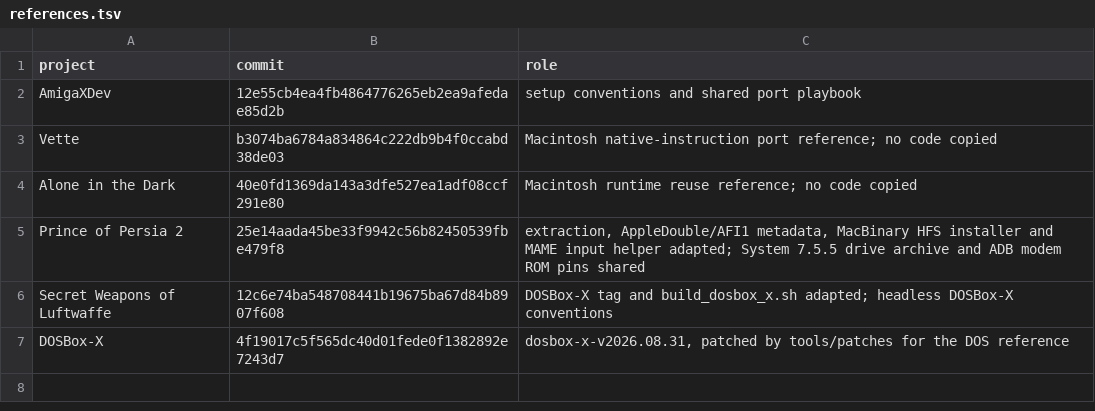
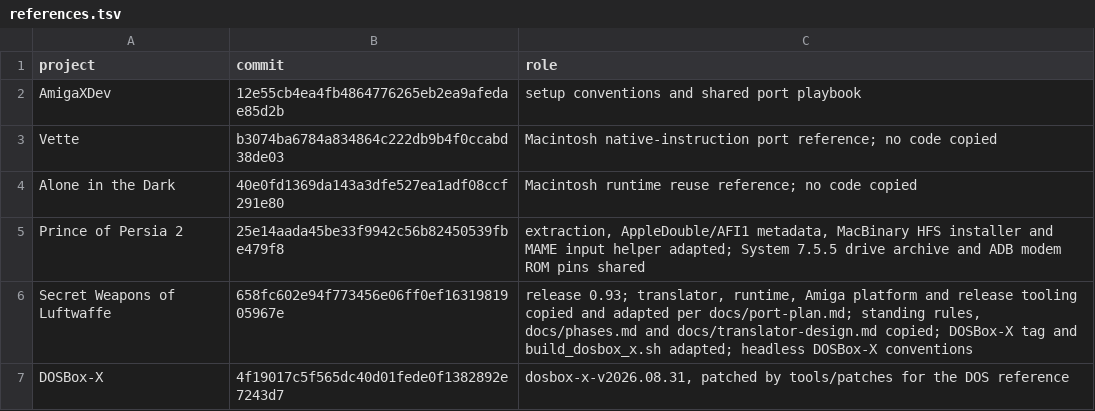
Before and after one commit to Vesuri/x-wing, a TSV file: manifest/references.tsv, drawn as a sheet.

Commit message:
P0: copy SWOTL's translator rules, phase gates and translator design
AGENTS.md takes Secret Weapons of the Luftwaffe's standing translator
rules and validation scope. docs/phases.md maps its gates 1-8 to the plan
steps, and docs/translator-design.md carries its contract with each of
D1-D16 marked kept or changed for X-Wing. SWOTL is pinned at 658fc602
(release 0.93); its DOSBox-X build script and patches are unchanged since
the previous pin.

```diff
--- a/manifest/references.tsv
+++ b/manifest/references.tsv
@@ -5,3 +5,3 @@ Alone in the Dark	40e0fd1369da143a3dfe527ea1adf08ccf291e80	Macintosh runtime reu
 Prince of Persia 2	25e14aada45be33f9942c56b82450539fbe479f8	extraction, AppleDouble/AFI1 metadata, MacBinary HFS installer and MAME input helper adapted; System 7.5.5 drive archive and ADB modem ROM pins shared
-Secret Weapons of Luftwaffe	12c6e74ba548708441b19675ba67d84b8907f608	DOSBox-X tag and build_dosbox_x.sh adapted; headless DOSBox-X conventions
+Secret Weapons of Luftwaffe	658fc602e94f773456e06ff0ef1631981905967e	release 0.93; translator, runtime, Amiga platform and release tooling copied and adapted per docs/port-plan.md; standing rules, docs/phases.md and docs/translator-design.md copied; DOSBox-X tag and build_dosbox_x.sh adapted; headless DOSBox-X conventions
 DOSBox-X	4f19017c5f565dc40d01fede0f1382892e7243d7	dosbox-x-v2026.08.31, patched by tools/patches for the DOS reference
```
Also changed, not shown: 4 other files.
